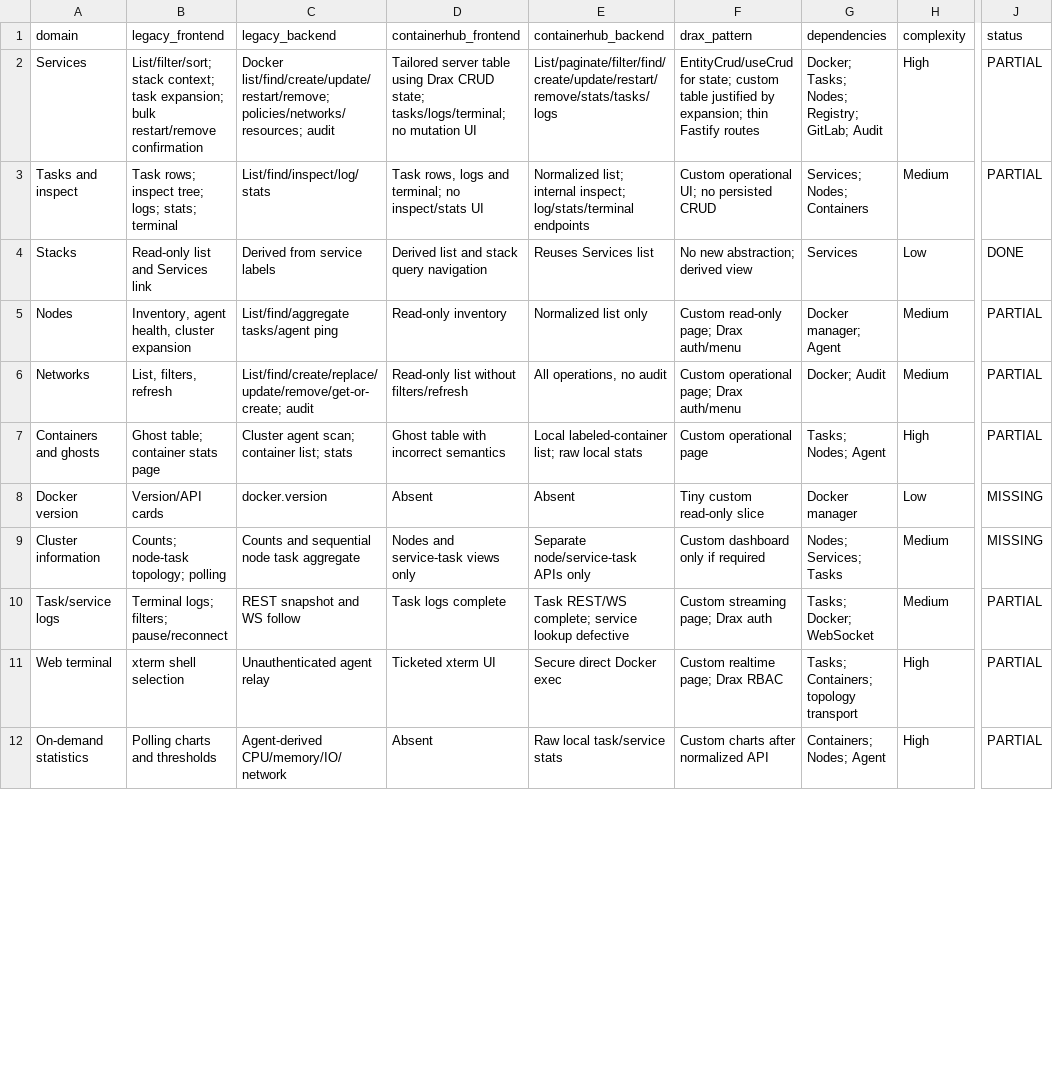
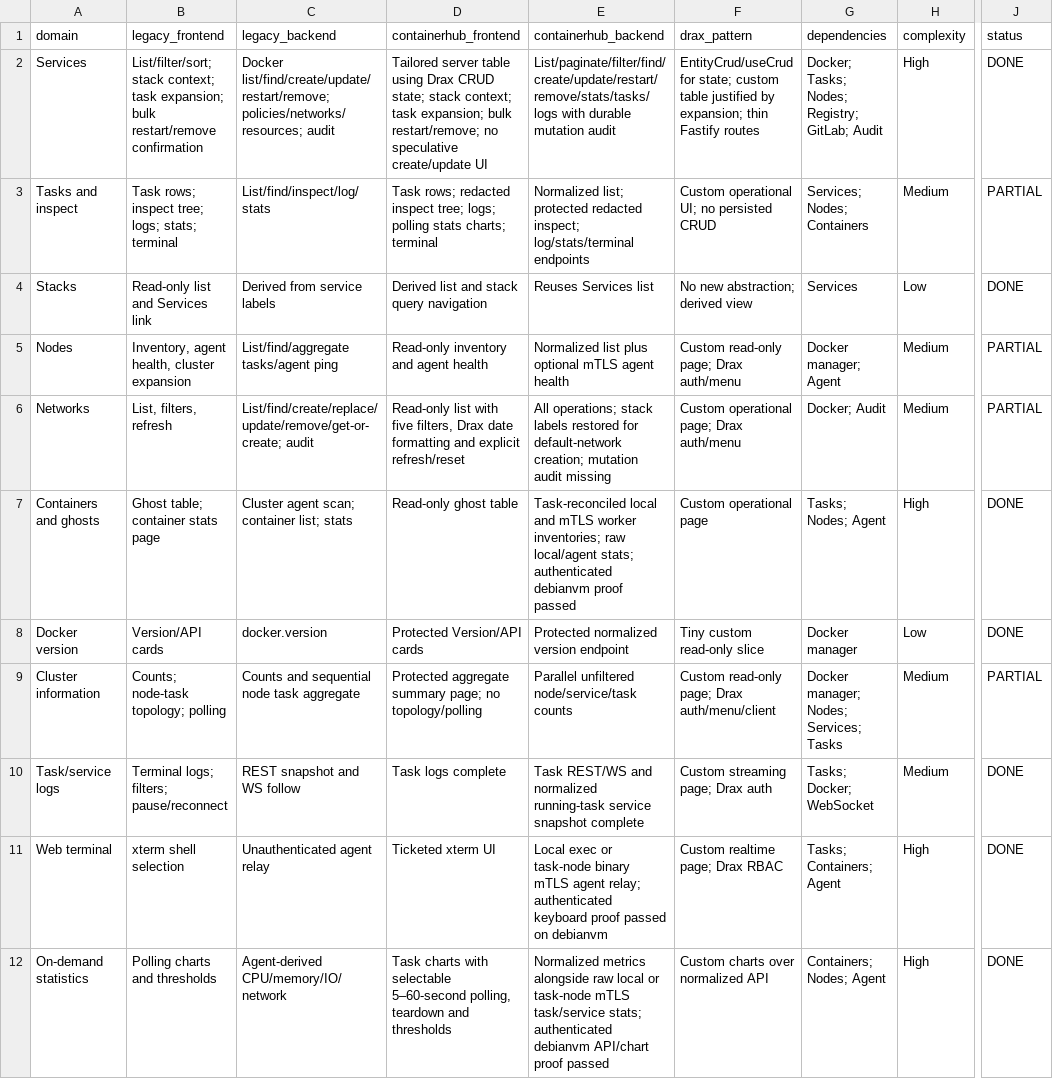
Before and after one commit to ramirosandoval/containerhub, a TSV file: docs/migration/DOMAIN_MATRIX.tsv, drawn as a sheet; only a part is shown, gaps mark what is left out; the diff covers the shown part only; the diff names each change by its address in the sheet, - before the commit and + after, or states it on an @@ line.

```diff
--- a/docs/migration/DOMAIN_MATRIX.tsv
+++ b/docs/migration/DOMAIN_MATRIX.tsv
-D2 (containerhub_frontend): …CRUD state; tasks/logs/terminal; no mutation UI
+D2 (containerhub_frontend): …CRUD state; stack context; task expansion; bulk restart/remove; no speculative create/update UI
-E2 (containerhub_backend): List/paginate/filter/find/create/update/restart/remove/stats/tasks/logs
+E2 (containerhub_backend): List/paginate/filter/find/create/update/restart/remove/stats/tasks/logs with durable mutation audit
-J2 (status): PARTIAL
+J2 (status): DONE
-D3 (containerhub_frontend): Task rows, logs and terminal; no inspect/stats UI
+D3 (containerhub_frontend): Task rows; redacted inspect tree; logs; polling stats charts; terminal
-E3 (containerhub_backend): Normalized list; internal inspect; log/stats/terminal…
+E3 (containerhub_backend): Normalized list; protected redacted inspect; log/stats/terminal…
-D5 (containerhub_frontend): Read-only inventory
+D5 (containerhub_frontend): Read-only inventory and agent health
-E5 (containerhub_backend): Normalized list only
+E5 (containerhub_backend): Normalized list plus optional mTLS agent health
-D6 (containerhub_frontend): Read-only list without filters/refresh
+D6 (containerhub_frontend): Read-only list with five filters, Drax date formatting and explicit refresh/reset
-E6 (containerhub_backend): All operations, no audit
+E6 (containerhub_backend): All operations; stack labels restored for default-network creation; mutation audit missing
-D7 (containerhub_frontend): Ghost table with incorrect semantics
+D7 (containerhub_frontend): Read-only ghost table
-E7 (containerhub_backend): Local labeled-container list; raw local stats
+E7 (containerhub_backend): Task-reconciled local and mTLS worker inventories; raw local/agent stats; authenticated debianvm proof passed
-J7 (status): PARTIAL
+J7 (status): DONE
-D8 (containerhub_frontend): Absent
+D8 (containerhub_frontend): Protected Version/API cards
-E8 (containerhub_backend): Absent
+E8 (containerhub_backend): Protected normalized version endpoint
-J8 (status): MISSING
+J8 (status): DONE
-D9 (containerhub_frontend): Nodes and service-task views only
+D9 (containerhub_frontend): Protected aggregate summary page; no topology/polling
-E9 (containerhub_backend): Separate node/service-task APIs only
+E9 (containerhub_backend): Parallel unfiltered node/service/task counts
-F9 (drax_pattern): Custom dashboard only if required
+F9 (drax_pattern): Custom read-only page; Drax auth/menu/client
-G9 (dependencies): Nodes; Services; Tasks
+G9 (dependencies): Docker manager; Nodes; Services; Tasks
-J9 (status): MISSING
+J9 (status): PARTIAL
-E10 (containerhub_backend): Task REST/WS complete; service lookup defective
+E10 (containerhub_backend): Task REST/WS and normalized running-task service snapshot complete
-J10:J12 (status): PARTIAL
+J10:J12 (status): DONE
-E11 (containerhub_backend): Secure direct Docker exec
+E11 (containerhub_backend): Local exec or task-node binary mTLS agent relay; authenticated keyboard proof passed on debianvm
-G11 (dependencies): Tasks; Containers; topology transport
+G11 (dependencies): Tasks; Containers; Agent
-D12 (containerhub_frontend): Absent
+D12 (containerhub_frontend): Task charts with selectable 5–60-second polling, teardown and thresholds
-E12 (containerhub_backend): Raw local task/service stats
+E12 (containerhub_backend): Normalized metrics alongside raw local or task-node mTLS task/service stats; authenticated debianvm API/chart proof passed
-F12 (drax_pattern): Custom charts after normalized API
+F12 (drax_pattern): Custom charts over normalized API
```
Also changed, not shown: 25 edited cells elsewhere in this file, docs/migration/MIGRATION_STATUS.tsv, 10 other files.
